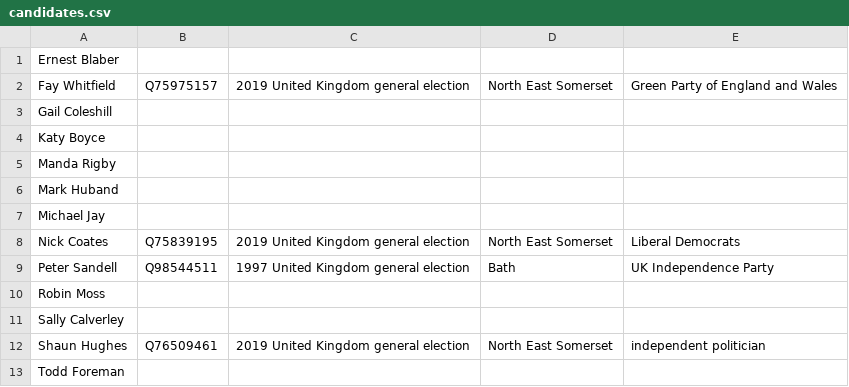
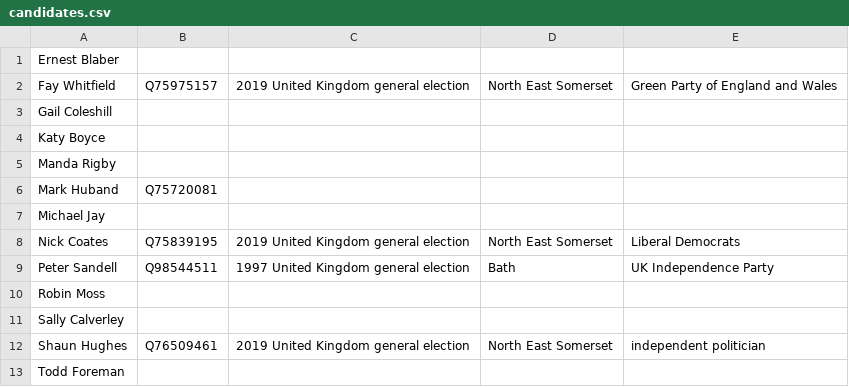
Before and after one commit to tmtmtmtm/north-east-somerset-elections-wikipedia, a CSV file: candidates.csv, drawn as a sheet.

```diff
--- a/candidates.csv
+++ b/candidates.csv
@@ -5,3 +5,3 @@
 "Manda Rigby",,,,
-"Mark Huband",,,,
+"Mark Huband",Q75720081,,,
 "Michael Jay",,,,
```
Also changed, not shown: combo.csv.
